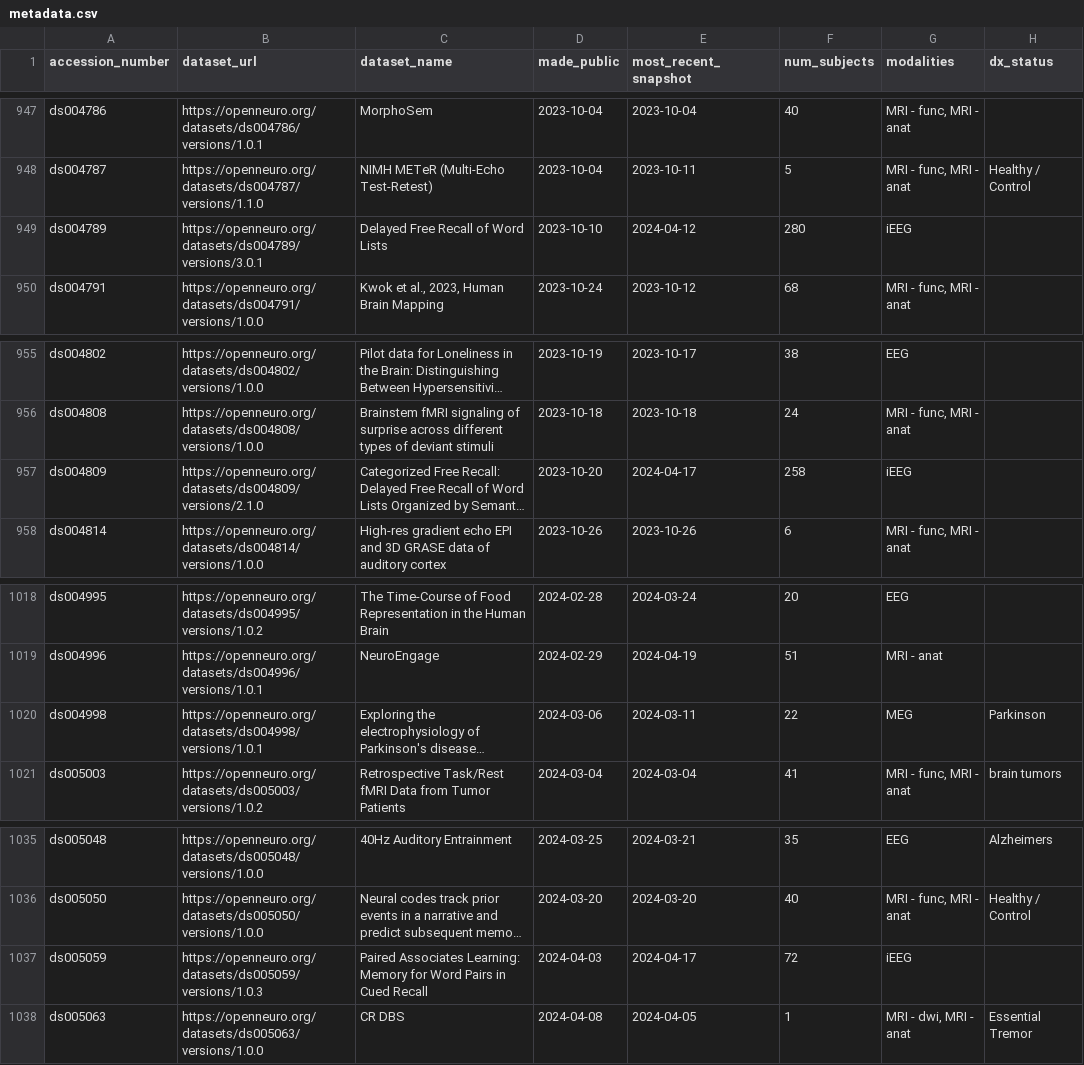
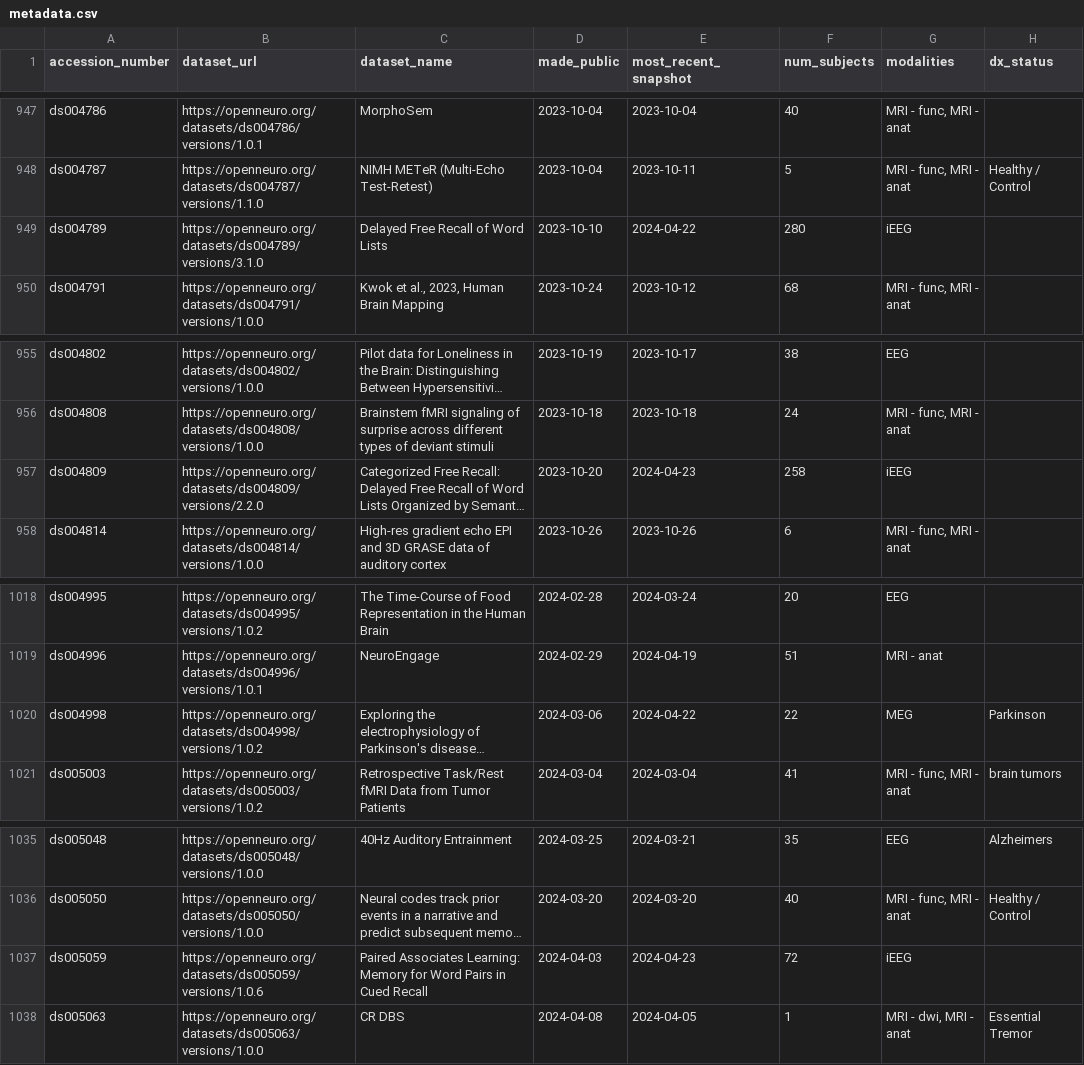
Before and after one commit to jbwexler/openneuro_metadata, a CSV file: metadata.csv, drawn as a sheet; only a part is shown, gaps mark what is left out; long unchanged cells end in …; the diff covers the shown part only; the diff names each change by its address in the sheet, - before the commit and + after, or states it on an @@ line.

```diff
--- a/metadata.csv
+++ b/metadata.csv
-B949 (dataset_url): https://openneuro.org/datasets/ds004789/versions/3.0.1
+B949 (dataset_url): https://openneuro.org/datasets/ds004789/versions/3.1.0
-E949 (most_recent_snapshot): 2024-04-12
+E949 (most_recent_snapshot): 2024-04-22
-B957 (dataset_url): https://openneuro.org/datasets/ds004809/versions/2.1.0
+B957 (dataset_url): https://openneuro.org/datasets/ds004809/versions/2.2.0
-E957 (most_recent_snapshot): 2024-04-17
+E957 (most_recent_snapshot): 2024-04-23
-B1020 (dataset_url): https://openneuro.org/datasets/ds004998/versions/1.0.1
+B1020 (dataset_url): https://openneuro.org/datasets/ds004998/versions/1.0.2
-E1020 (most_recent_snapshot): 2024-03-11
+E1020 (most_recent_snapshot): 2024-04-22
-B1037 (dataset_url): https://openneuro.org/datasets/ds005059/versions/1.0.3
+B1037 (dataset_url): https://openneuro.org/datasets/ds005059/versions/1.0.6
-E1037 (most_recent_snapshot): 2024-04-17
+E1037 (most_recent_snapshot): 2024-04-23
```
Also changed, not shown: 2 added rows and 14 edited cells elsewhere in this file.
